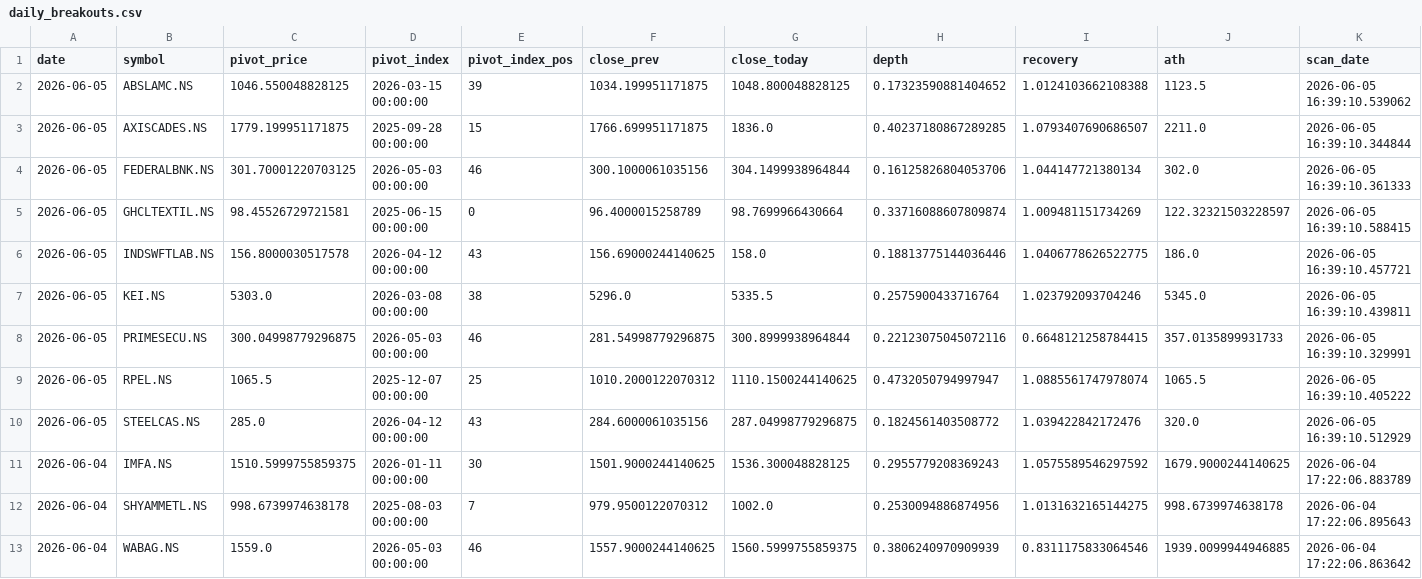
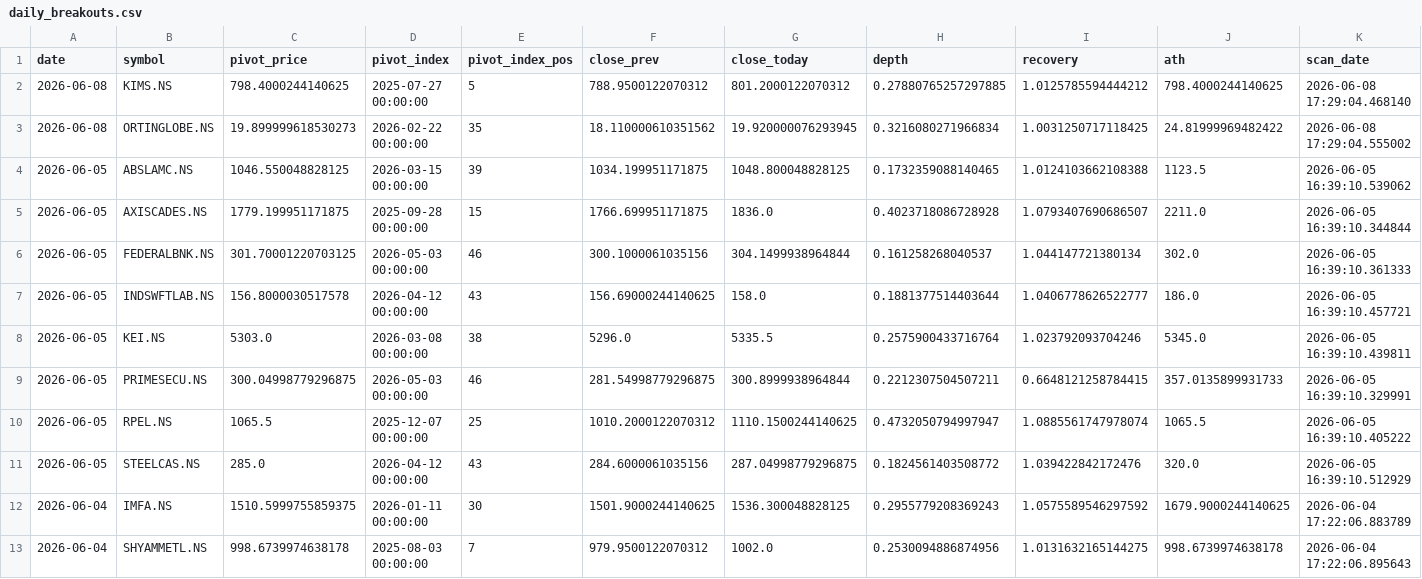
Before and after one commit to praveenyadav61/strategies, a CSV file: data/daily_breakouts.csv, drawn as a sheet; only a part is shown; the shorter side is filled out with more unchanged rows.

```diff
--- a/data/daily_breakouts.csv
+++ b/data/daily_breakouts.csv
@@ -1,9 +1,10 @@
 date,symbol,pivot_price,pivot_index,pivot_index_pos,close_prev,close_today,depth,recovery,ath,scan_date
-2026-06-05,ABSLAMC.NS,1046.550048828125,2026-03-15 00:00:00,39,1034.199951171875,1048.800048828125,0.17323590881404652,1.0124103662108388,1123.5,2026-06-05 16:39:10.539062
-2026-06-05,AXISCADES.NS,1779.199951171875,2025-09-28 00:00:00,15,1766.699951171875,1836.0,0.40237180867289285,1.0793407690686507,2211.0,2026-06-05 16:39:10.344844
-2026-06-05,FEDERALBNK.NS,301.70001220703125,2026-05-03 00:00:00,46,300.1000061035156,304.1499938964844,0.16125826804053706,1.044147721380134,302.0,2026-06-05 16:39:10.361333
-2026-06-05,GHCLTEXTIL.NS,98.45526729721581,2025-06-15 00:00:00,0,96.4000015258789,98.7699966430664,0.33716088607809874,1.009481151734269,122.32321503228597,2026-06-05 16:39:10.588415
-2026-06-05,INDSWFTLAB.NS,156.8000030517578,2026-04-12 00:00:00,43,156.69000244140625,158.0,0.18813775144036446,1.0406778626522775,186.0,2026-06-05 16:39:10.457721
+2026-06-08,KIMS.NS,798.4000244140625,2025-07-27 00:00:00,5,788.9500122070312,801.2000122070312,0.27880765257297885,1.0125785594444212,798.4000244140625,2026-06-08 17:29:04.468140
+2026-06-08,ORTINGLOBE.NS,19.899999618530273,2026-02-22 00:00:00,35,18.110000610351562,19.920000076293945,0.3216080271966834,1.0031250717118425,24.81999969482422,2026-06-08 17:29:04.555002
+2026-06-05,ABSLAMC.NS,1046.550048828125,2026-03-15 00:00:00,39,1034.199951171875,1048.800048828125,0.1732359088140465,1.0124103662108388,1123.5,2026-06-05 16:39:10.539062
+2026-06-05,AXISCADES.NS,1779.199951171875,2025-09-28 00:00:00,15,1766.699951171875,1836.0,0.4023718086728928,1.0793407690686507,2211.0,2026-06-05 16:39:10.344844
+2026-06-05,FEDERALBNK.NS,301.70001220703125,2026-05-03 00:00:00,46,300.1000061035156,304.1499938964844,0.161258268040537,1.044147721380134,302.0,2026-06-05 16:39:10.361333
+2026-06-05,INDSWFTLAB.NS,156.8000030517578,2026-04-12 00:00:00,43,156.69000244140625,158.0,0.1881377514403644,1.0406778626522777,186.0,2026-06-05 16:39:10.457721
 2026-06-05,KEI.NS,5303.0,2026-03-08 00:00:00,38,5296.0,5335.5,0.2575900433716764,1.023792093704246,5345.0,2026-06-05 16:39:10.439811
-2026-06-05,PRIMESECU.NS,300.04998779296875,2026-05-03 00:00:00,46,281.54998779296875,300.8999938964844,0.22123075045072116,0.6648121258784415,357.0135899931733,2026-06-05 16:39:10.329991
+2026-06-05,PRIMESECU.NS,300.04998779296875,2026-05-03 00:00:00,46,281.54998779296875,300.8999938964844,0.2212307504507211,0.6648121258784415,357.0135899931733,2026-06-05 16:39:10.329991
 2026-06-05,RPEL.NS,1065.5,2025-12-07 00:00:00,25,1010.2000122070312,1110.1500244140625,0.4732050794997947,1.0885561747978074,1065.5,2026-06-05 16:39:10.405222
```
